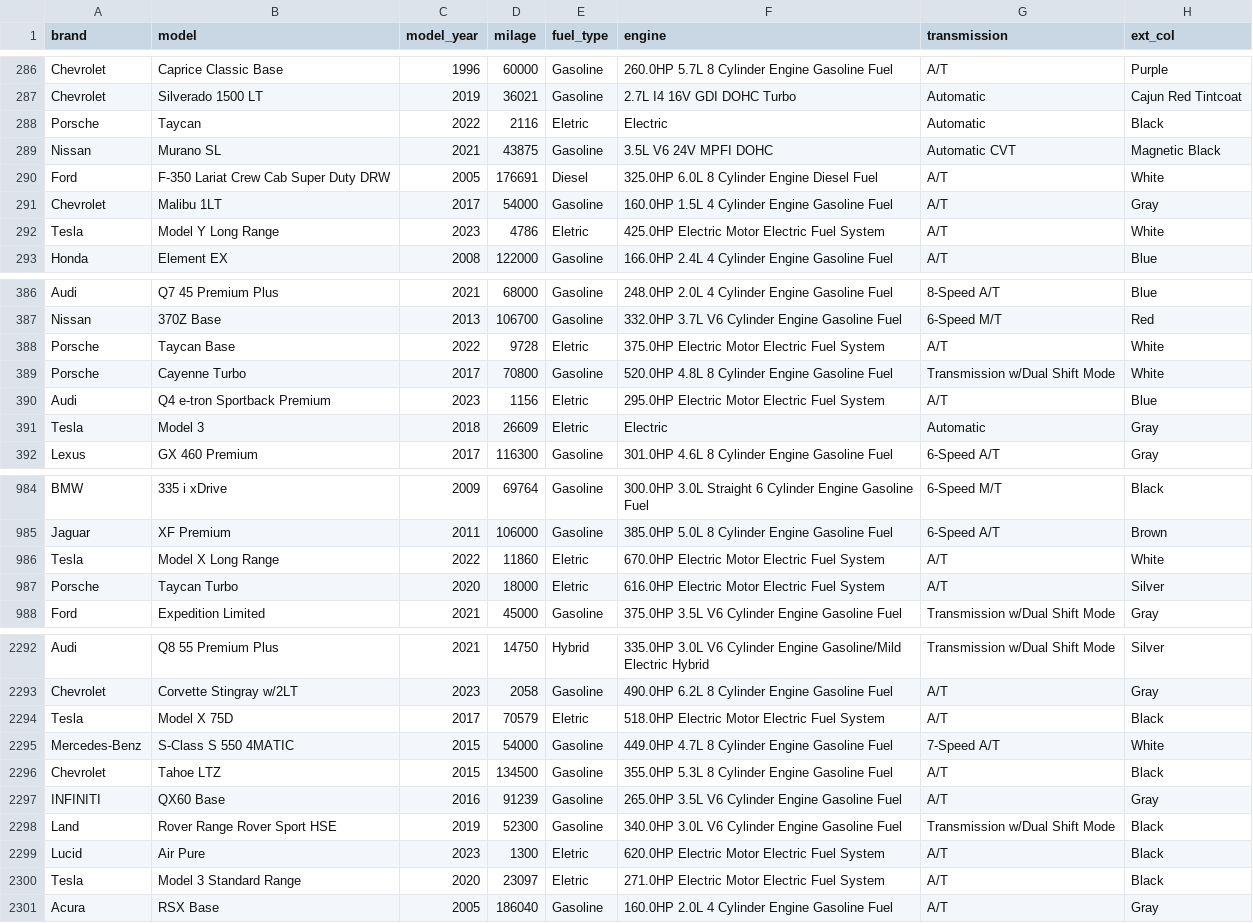
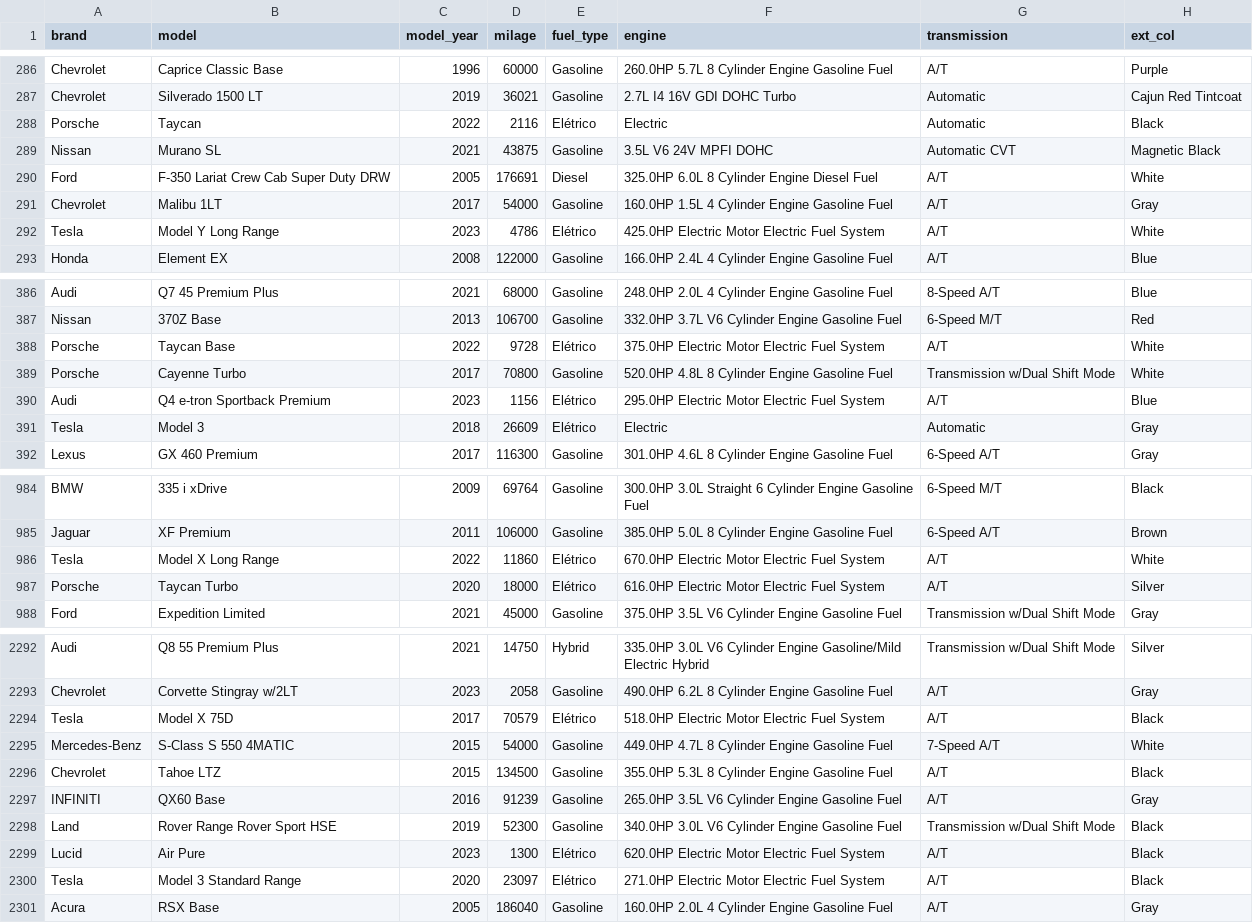
Before and after one commit to manuuvillar/PAA, a CSV file: subset_1_s_out.csv, drawn as a sheet; only a part is shown, gaps mark what is left out; the diff covers the shown part only; the diff names each change by its address in the sheet, - before the commit and + after, or states it on an @@ line.

```diff
--- a/subset_1_s_out.csv
+++ b/subset_1_s_out.csv
-E288 (fuel_type): Eletric
+E288 (fuel_type): Elétrico
-E292 (fuel_type): Eletric
+E292 (fuel_type): Elétrico
-E388 (fuel_type): Eletric
+E388 (fuel_type): Elétrico
-E390:E391 (fuel_type): Eletric
+E390:E391 (fuel_type): Elétrico
-E986:E987 (fuel_type): Eletric
+E986:E987 (fuel_type): Elétrico
-E2294 (fuel_type): Eletric
+E2294 (fuel_type): Elétrico
-E2299:E2300 (fuel_type): Eletric
+E2299:E2300 (fuel_type): Elétrico
```
Also changed, not shown: 70 edited cells elsewhere in this file, subset_1.csv, subset_2.csv, 4 other files.
